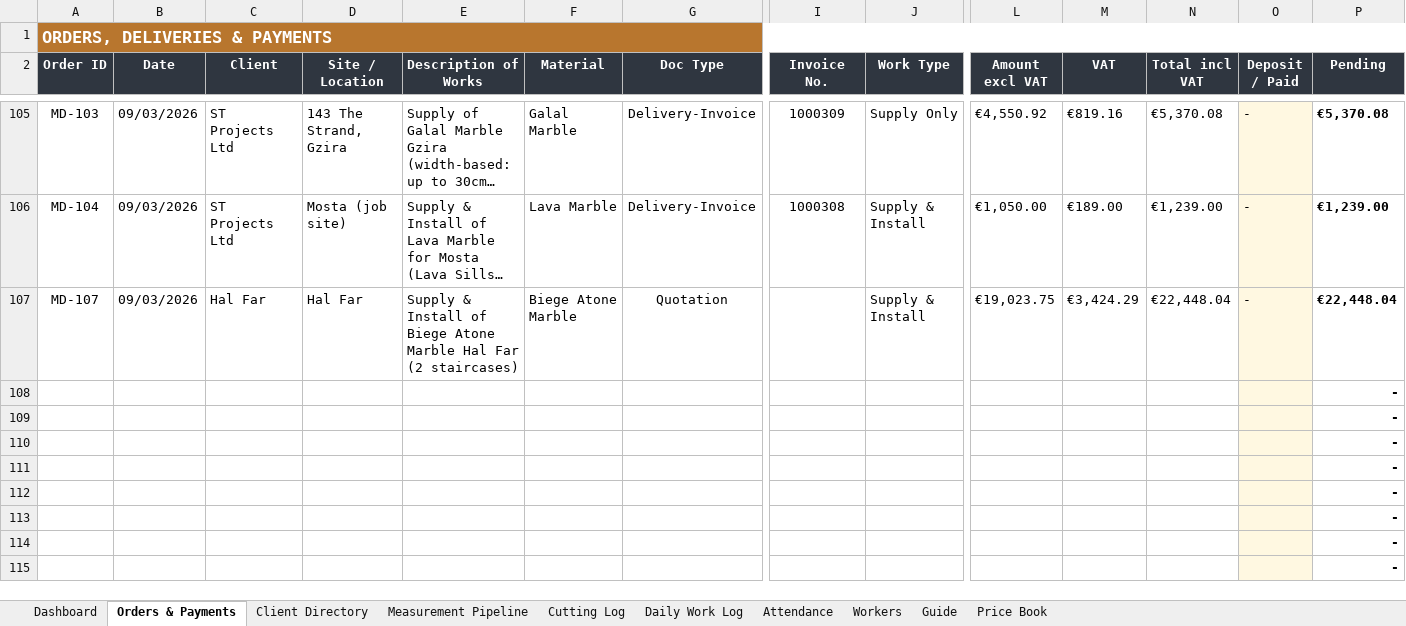
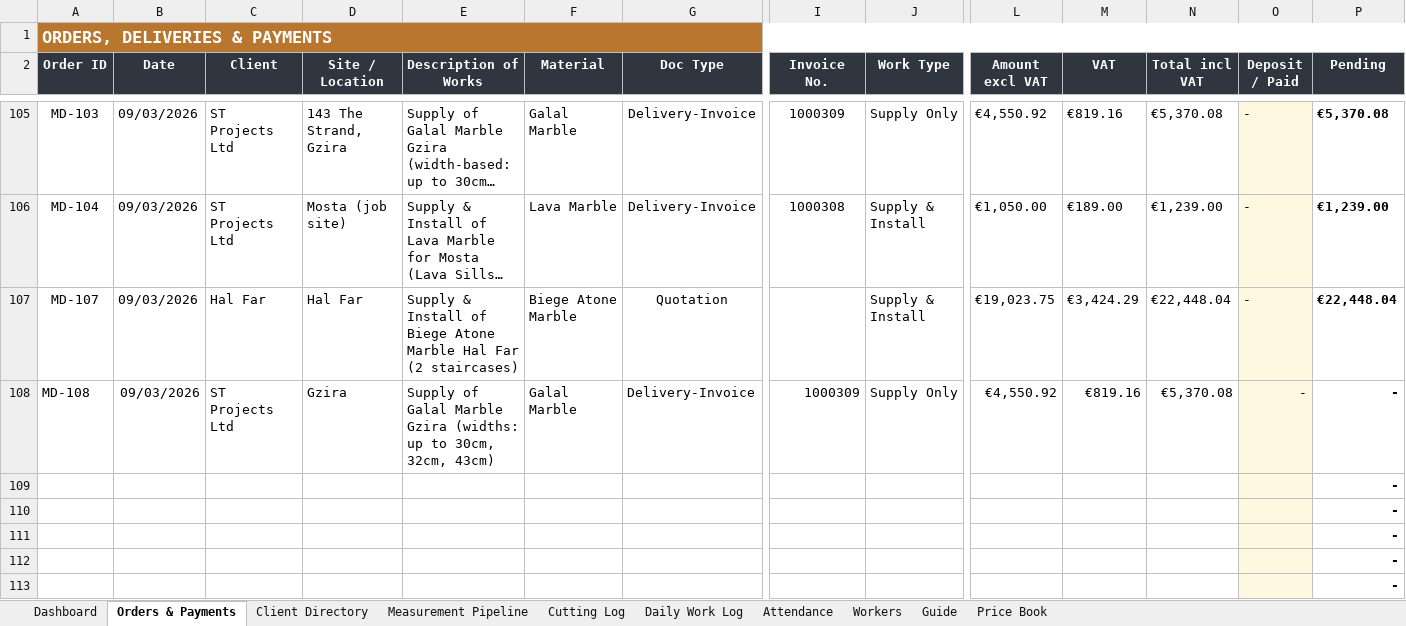
Before and after one commit to Hsn3639/HSN-TEST-1, an Excel workbook: MD_Marble_Factory_Tracker_Updated.xlsx, sheet Orders & Payments, drawn as a sheet; only a part is shown, gaps mark what is left out; the shorter side is filled out with more unchanged rows; long unchanged cells end in …; values as stored, in another font and other column widths than the file's, no borders; charts and pictures and conditional formats not drawn; removed rows and columns are numbered as before the commit, all else as after; rows hold the shown columns only; the diff names each change by its address in the sheet, - before the commit and + after, or states it on an @@ line.

```diff
--- a/MD_Marble_Factory_Tracker_Updated.xlsx (sheet Orders & Payments)
+++ b/MD_Marble_Factory_Tracker_Updated.xlsx (sheet Orders & Payments)
-row 108:  |  |  |  |  |  |  |  |  |  |  |  |  | -
+row 108: MD-108 | 09/03/2026 | ST Projects Ltd | Gzira | Supply of Galal Marble Gzira (widths: up to 30cm, 32cm, 43cm) | Galal Marble | Delivery-Invoice | 1000309 | Supply Only | €4,550.92 | €819.16 | €5,370.08 | - | -
```
